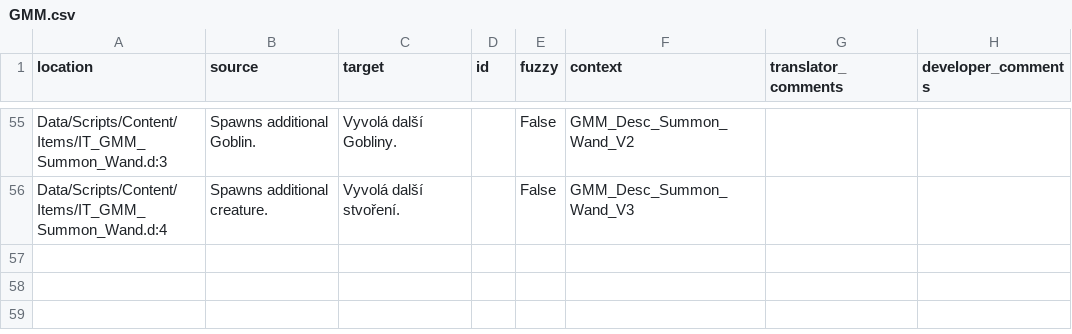
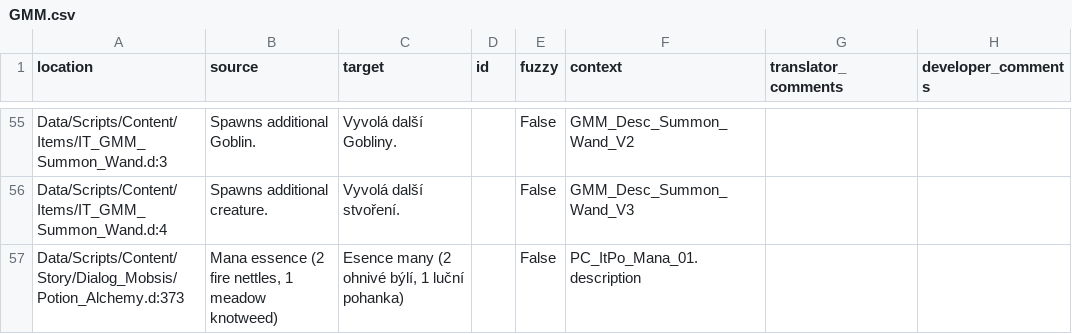
Before and after one commit to GaroK/Generous-Magic-Mod_, a CSV file: .translations/cs/GMM.csv, drawn as a sheet; only a part is shown, gaps mark what is left out; the diff names each change by its address in the sheet, - before the commit and + after, or states it on an @@ line.

Commit message:
Translated using Weblate (Czech)
Currently translated at 100.0% (53 of 53 strings)

Translation: Generous magic mod/Main module
Translate-URL: http://weblate.cokoliv.eu/projects/generous-magic-mod/main-module/cs/

```diff
--- a/.translations/cs/GMM.csv
+++ b/.translations/cs/GMM.csv
+row 57: Data/Scripts/Content/Story/Dialog_Mobsis/Potion_Alchemy.d:373 | Mana essence (2 fire nettles, 1 meadow knotweed) | Esence many (2 ohnivé býlí, 1 luční pohanka) |  | False | PC_ItPo_Mana_01.description
```
